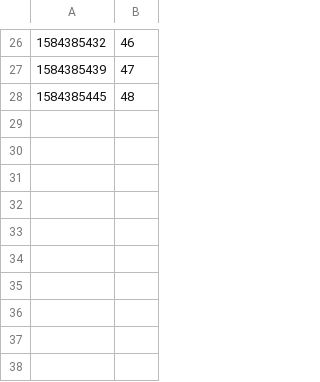
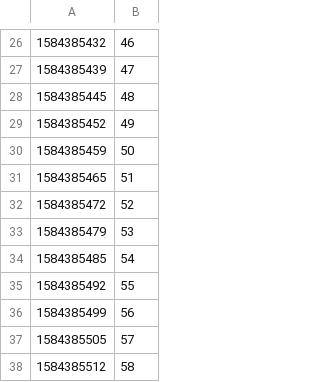
Before and after one commit to allovaro/Varta_owen, a CSV file: dat/3/16/owen3_20200316_2201.csv, drawn as a sheet; only a part is shown, gaps mark what is left out; the diff names each change by its address in the sheet, - before the commit and + after, or states it on an @@ line.

```diff
--- a/dat/3/16/owen3_20200316_2201.csv
+++ b/dat/3/16/owen3_20200316_2201.csv
+row 29: 1584385452 | 49
+row 30: 1584385459 | 50
+row 31: 1584385465 | 51
+row 32: 1584385472 | 52
+row 33: 1584385479 | 53
+row 34: 1584385485 | 54
+row 35: 1584385492 | 55
+row 36: 1584385499 | 56
+row 37: 1584385505 | 57
+row 38: 1584385512 | 58
```
Also changed, not shown: 7 other files.
